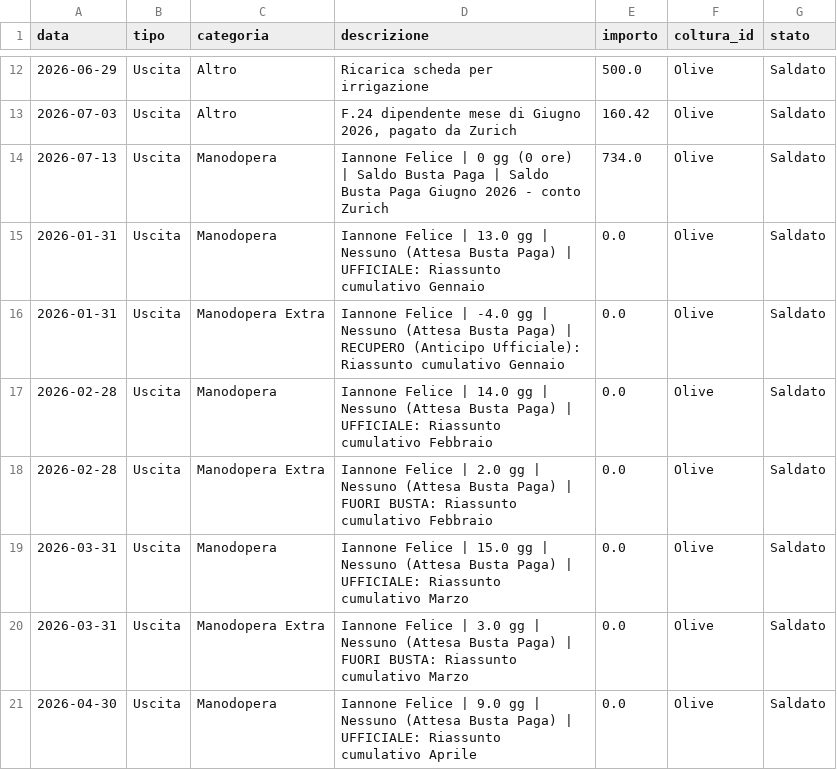
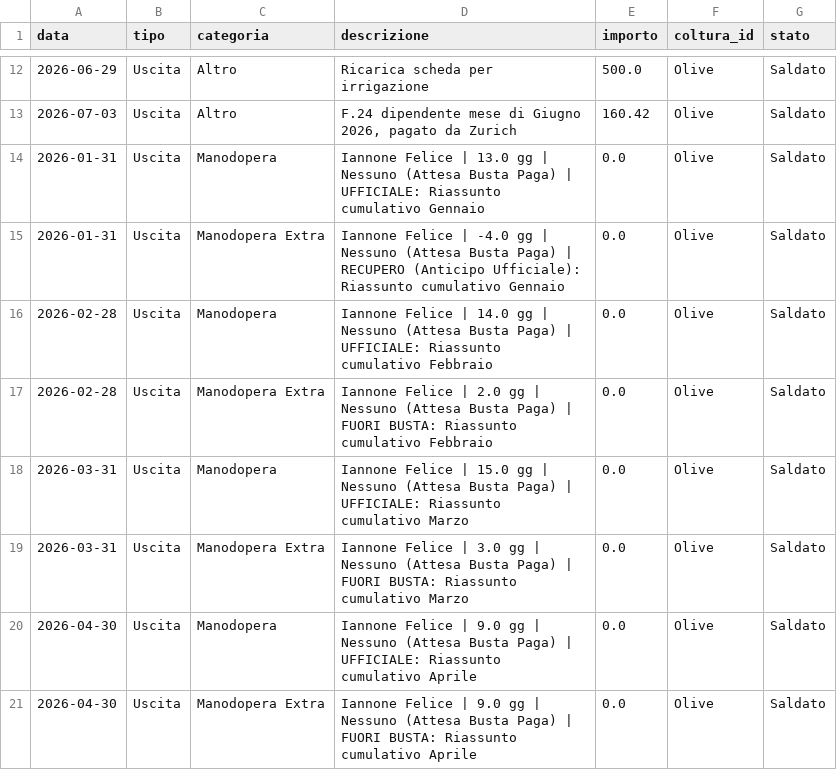
Before and after one commit to antonellomazzilli-bit/agri-finance, a CSV file: database.csv, drawn as a sheet; only a part is shown, gaps mark what is left out; the shorter side is filled out with more unchanged rows.

Commit message:
Eliminato movimento ID: 12

```diff
--- a/database.csv
+++ b/database.csv
@@ -13,3 +13,2 @@ data,tipo,categoria,descrizione,importo,coltura_id,stato
 2026-07-03,Uscita,Altro,"F.24 dipendente mese di Giugno 2026, pagato da Zurich",160.42,Olive,Saldato
-2026-07-13,Uscita,Manodopera,Iannone Felice | 0 gg (0 ore) | Saldo Busta Paga | Saldo Busta Paga Giugno 2026 - conto Zurich,734.0,Olive,Saldato
 2026-01-31,Uscita,Manodopera,Iannone Felice | 13.0 gg | Nessuno (Attesa Busta Paga) | UFFICIALE: Riassunto cumulativo Gennaio,0.0,Olive,Saldato
```
